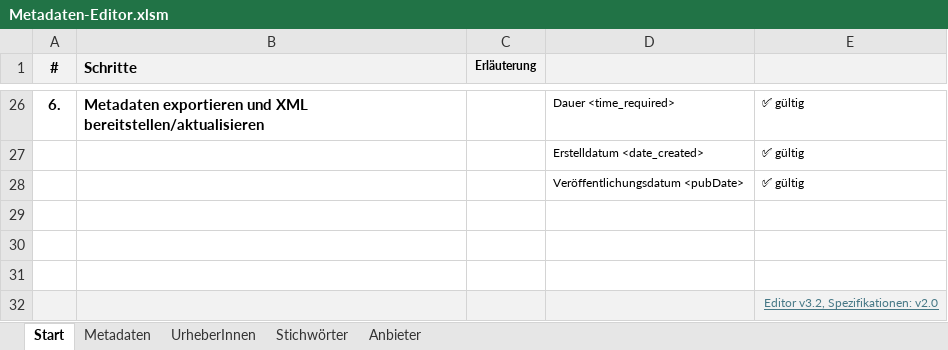
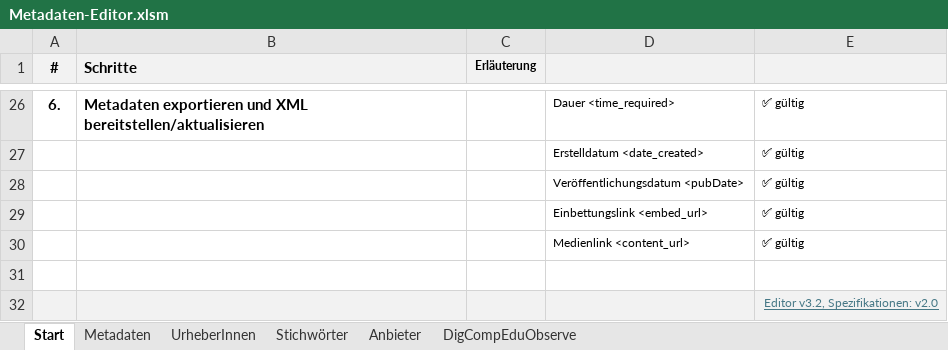
Before and after one commit to unterrichtsvideos/specs, an Excel workbook: editor/Metadaten-Editor.xlsm, sheet Start, drawn as a sheet; only a part is shown, gaps mark what is left out; values as stored, in another font and other column widths than the file's, no borders; charts and pictures not drawn; the diff names each change by its address in the sheet, - before the commit and + after, or states it on an @@ line.

Commit message:
(add) embed_url and content_url

```diff
--- a/editor/Metadaten-Editor.xlsm (sheet Start)
+++ b/editor/Metadaten-Editor.xlsm (sheet Start)
@@ sheet tab unhidden: DigCompEduObserve @@
-row 29: (empty)
+row 29:  |  |  | Einbettungslink <embed_url> | ✅ gültig
-row 30: (empty)
+row 30:  |  |  | Medienlink <content_url> | ✅ gültig
```
Also changed, not shown: sheet Metadaten, charts or pictures.
